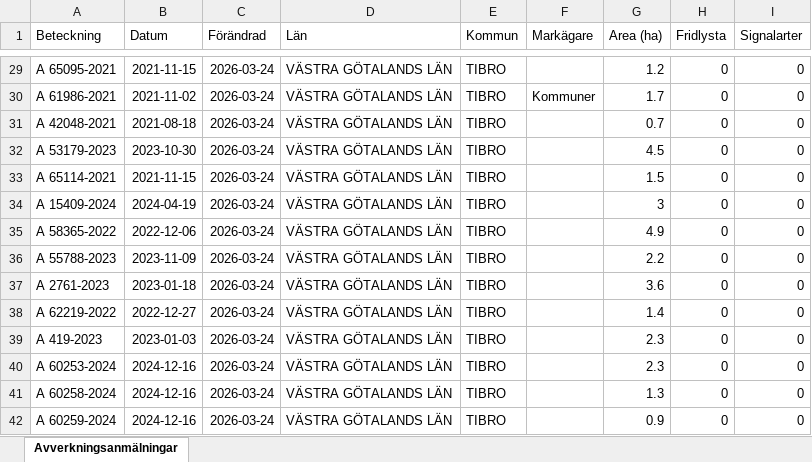
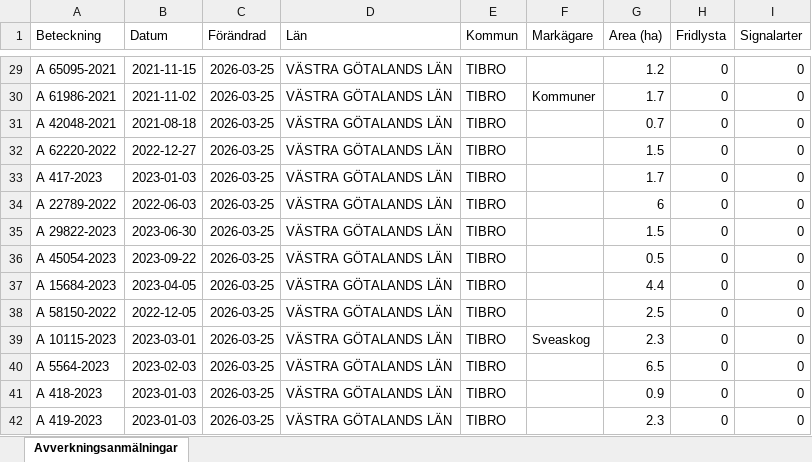
Before and after one commit to klasma/Logging_1472, an Excel workbook: Översikt TIBRO.xlsx, sheet Avverkningsanmälningar, drawn as a sheet; only a part is shown, gaps mark what is left out; values as stored, in another font and other column widths than the file's, no borders; the diff covers the shown part only; the diff names each change by its address in the sheet, - before the commit and + after, or states it on an @@ line.

```diff
--- a/Översikt TIBRO.xlsx (sheet Avverkningsanmälningar)
+++ b/Översikt TIBRO.xlsx (sheet Avverkningsanmälningar)
-C29:C42 (Förändrad): 2026-03-24
+C29:C42 (Förändrad): 2026-03-25
-A32 (Beteckning): A 53179-2023
+A32 (Beteckning): A 62220-2022
-B32 (Datum): 2023-10-30
+B32 (Datum): 2022-12-27
-G32 (Area (ha)): 4.5
+G32 (Area (ha)): 1.5
-A33 (Beteckning): A 65114-2021
+A33 (Beteckning): A 417-2023
-B33 (Datum): 2021-11-15
+B33 (Datum): 2023-01-03
-G33 (Area (ha)): 1.5
+G33 (Area (ha)): 1.7
-A34 (Beteckning): A 15409-2024
+A34 (Beteckning): A 22789-2022
-B34 (Datum): 2024-04-19
+B34 (Datum): 2022-06-03
-G34 (Area (ha)): 3
+G34 (Area (ha)): 6
-A35 (Beteckning): A 58365-2022
+A35 (Beteckning): A 29822-2023
-B35 (Datum): 2022-12-06
+B35 (Datum): 2023-06-30
-G35 (Area (ha)): 4.9
+G35 (Area (ha)): 1.5
-A36 (Beteckning): A 55788-2023
+A36 (Beteckning): A 45054-2023
-B36 (Datum): 2023-11-09
+B36 (Datum): 2023-09-22
-G36 (Area (ha)): 2.2
+G36 (Area (ha)): 0.5
-A37 (Beteckning): A 2761-2023
+A37 (Beteckning): A 15684-2023
-B37 (Datum): 2023-01-18
+B37 (Datum): 2023-04-05
-G37 (Area (ha)): 3.6
+G37 (Area (ha)): 4.4
-A38 (Beteckning): A 62219-2022
+A38 (Beteckning): A 58150-2022
-B38 (Datum): 2022-12-27
+B38 (Datum): 2022-12-05
-G38 (Area (ha)): 1.4
+G38 (Area (ha)): 2.5
-A39 (Beteckning): A 419-2023
+A39 (Beteckning): A 10115-2023
-B39 (Datum): 2023-01-03
+B39 (Datum): 2023-03-01
-F39 (Markägare): (empty)
+F39 (Markägare): Sveaskog
-A40 (Beteckning): A 60253-2024
+A40 (Beteckning): A 5564-2023
-B40 (Datum): 2024-12-16
+B40 (Datum): 2023-02-03
-G40 (Area (ha)): 2.3
+G40 (Area (ha)): 6.5
-A41 (Beteckning): A 60258-2024
+A41 (Beteckning): A 418-2023
-B41:B42 (Datum): 2024-12-16
+B41:B42 (Datum): 2023-01-03
-G41 (Area (ha)): 1.3
+G41 (Area (ha)): 0.9
-A42 (Beteckning): A 60259-2024
+A42 (Beteckning): A 419-2023
-G42 (Area (ha)): 0.9
+G42 (Area (ha)): 2.3
```
Also changed, not shown: 506 edited cells elsewhere in this sheet, artfynd/A 2764-2023 artfynd.xlsx, artfynd/A 29724-2022 artfynd.xlsx, 14 other files.
